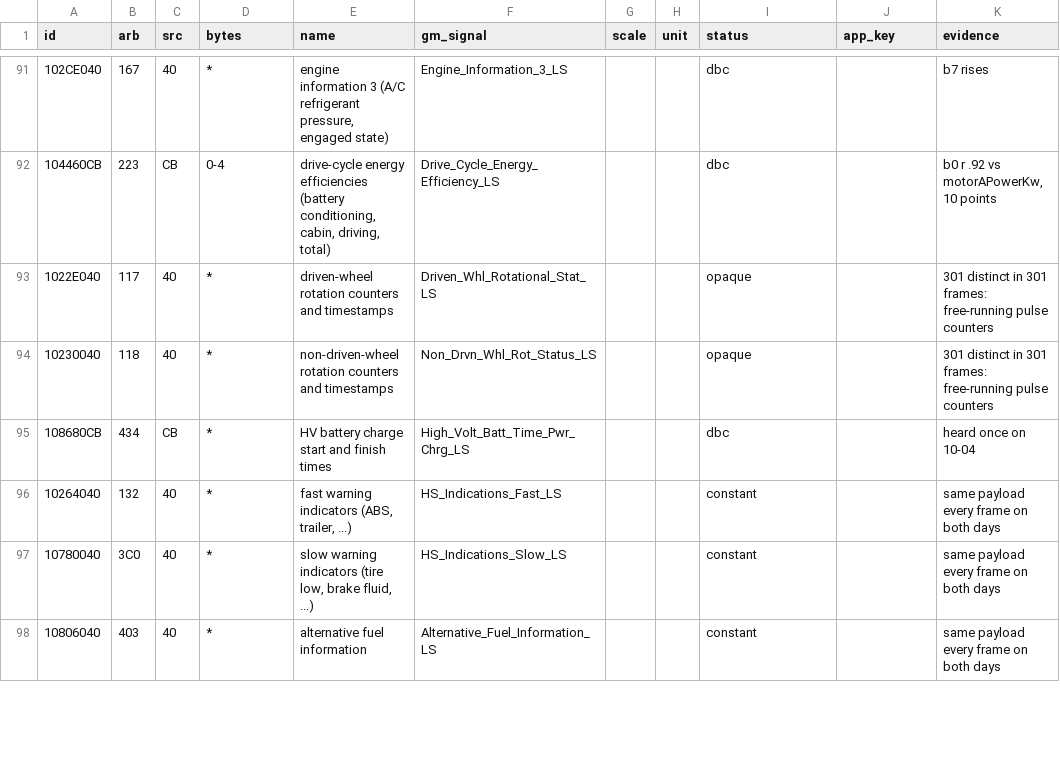
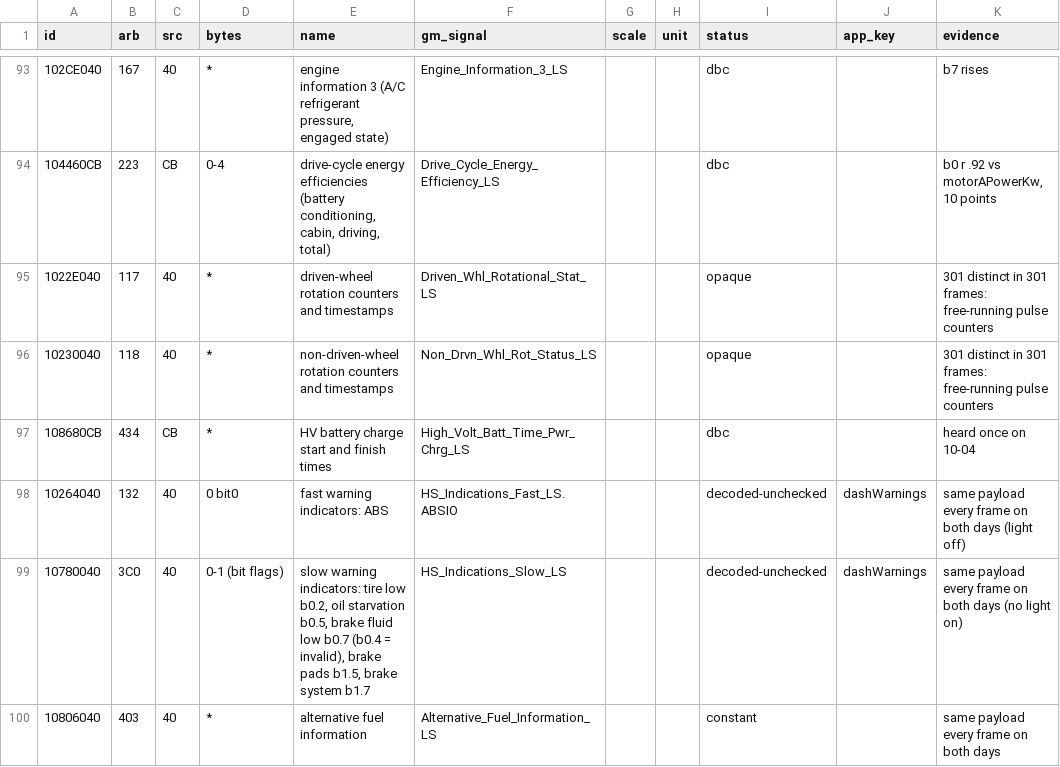
Before and after one commit to jtn0123/VoltTracker, a CSV file: mobile/android/docs/swcan-signal-map.csv, drawn as a sheet; only a part is shown, gaps mark what is left out; addresses are those after the commit; the diff covers the shown part only; the diff names each change by its address in the sheet, - before the commit and + after, or states it on an @@ line.

```diff
--- a/mobile/android/docs/swcan-signal-map.csv
+++ b/mobile/android/docs/swcan-signal-map.csv
-D98 (bytes): *
+D98 (bytes): 0 bit0
-E98 (name): fast warning indicators (ABS, trailer, ...)
+E98 (name): fast warning indicators: ABS
-F98 (gm_signal): HS_Indications_Fast_LS
+F98 (gm_signal): HS_Indications_Fast_LS.ABSIO
-I98:I99 (status): constant
+I98:I99 (status): decoded-unchecked
-J98:J99 (app_key): (empty)
+J98:J99 (app_key): dashWarnings
-K98 (evidence): same payload every frame on both days
+K98 (evidence): same payload every frame on both days (light off)
-D99 (bytes): *
+D99 (bytes): 0-1 (bit flags)
-E99 (name): slow warning indicators (tire low, brake fluid, ...)
+E99 (name): slow warning indicators: tire low b0.2, oil starvation b0.5, brake fluid low b0.7 (b0.4 = invalid), brake pads b1.5, brake system b1.7
-K99 (evidence): same payload every frame on both days
+K99 (evidence): same payload every frame on both days (no light on)
```
Also changed, not shown: 2 added rows and 12 edited cells elsewhere in this file, 32 other files.
